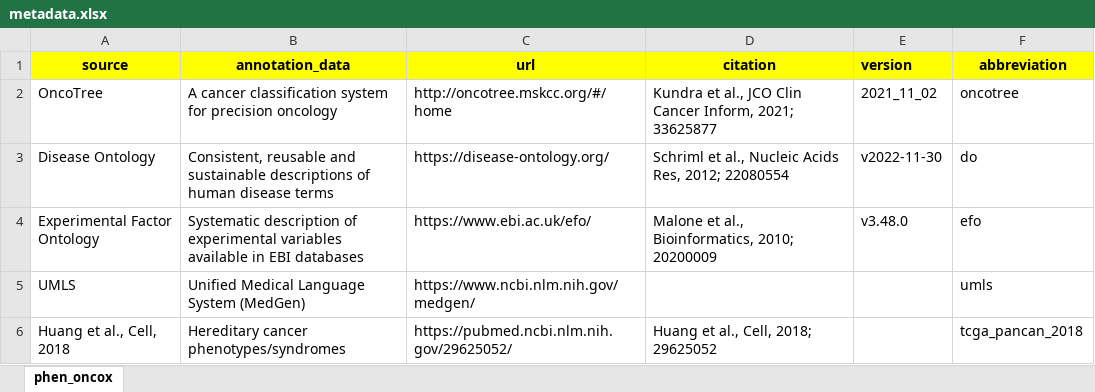
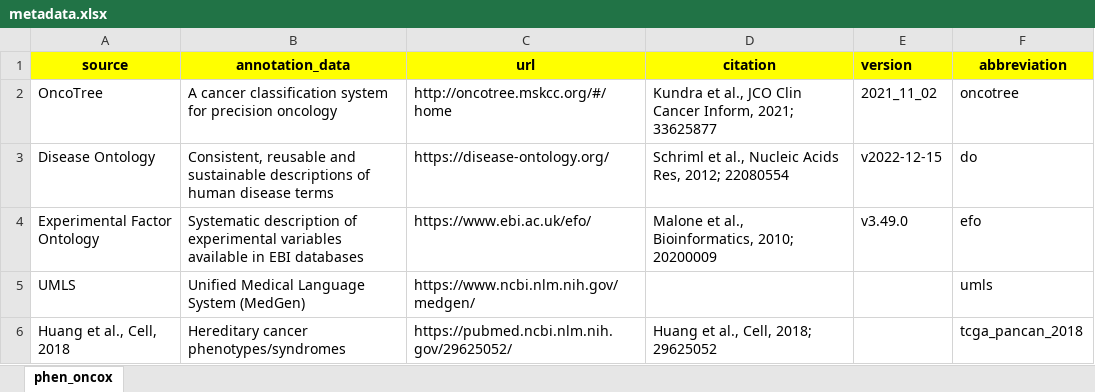
Before and after one commit to sigven/phenOncoX, an Excel workbook: data-raw/metadata.xlsx, sheet phen_oncox, drawn as a sheet; values as stored, in another font and other column widths than the file's, no borders; the diff names each change by its address in the sheet, - before the commit and + after, or states it on an @@ line.

```diff
--- a/data-raw/metadata.xlsx (sheet phen_oncox)
+++ b/data-raw/metadata.xlsx (sheet phen_oncox)
-E3 (version): v2022-11-30
+E3 (version): v2022-12-15
-E4 (version): v3.48.0
+E4 (version): v3.49.0
```
Also changed, not shown: 5 other files.
